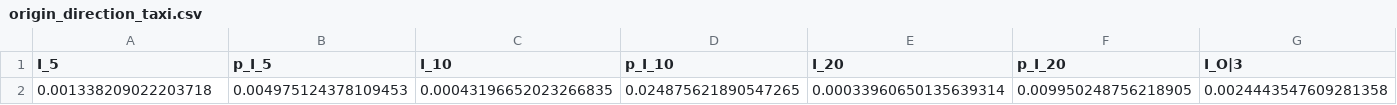
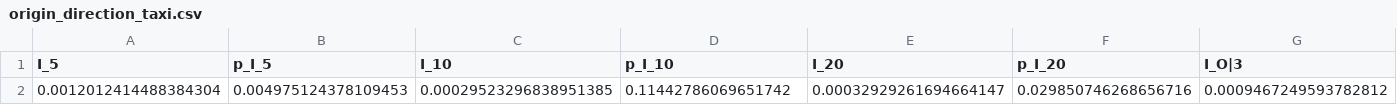
Before and after one commit to yxriam/memory_effect_in_traffic_flow, a CSV file: controls/results/origin_direction_taxi.csv, drawn as a sheet; only a part is shown; removed rows and columns are numbered as before the commit, all else as after; rows hold the shown columns only; the diff names each change by its address in the sheet, - before the commit and + after, or states it on an @@ line.

```diff
--- a/controls/results/origin_direction_taxi.csv
+++ b/controls/results/origin_direction_taxi.csv
-row 2: 0.001338209022203718 | 0.004975124378109453 | 0.00043196652023266835 | 0.024875621890547265 | 0.00033960650135639314 | 0.009950248756218905 | 0.0024443547609281358
+row 2: 0.0012012414488384304 | 0.004975124378109453 | 0.00029523296838951385 | 0.11442786069651742 | 0.00032929261694664147 | 0.029850746268656716 | 0.0009467249593782812
```
Also changed, not shown: controls/results/taxi_origin_0.002.csv, controls/results/taxi_origin_0.005.csv, 47 other files.
